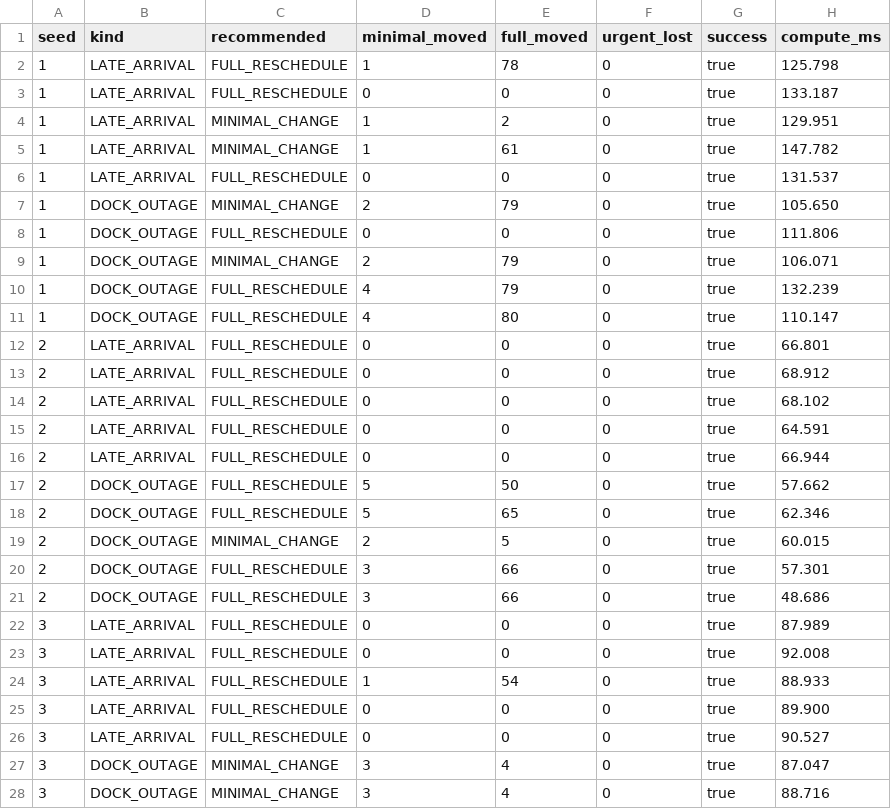
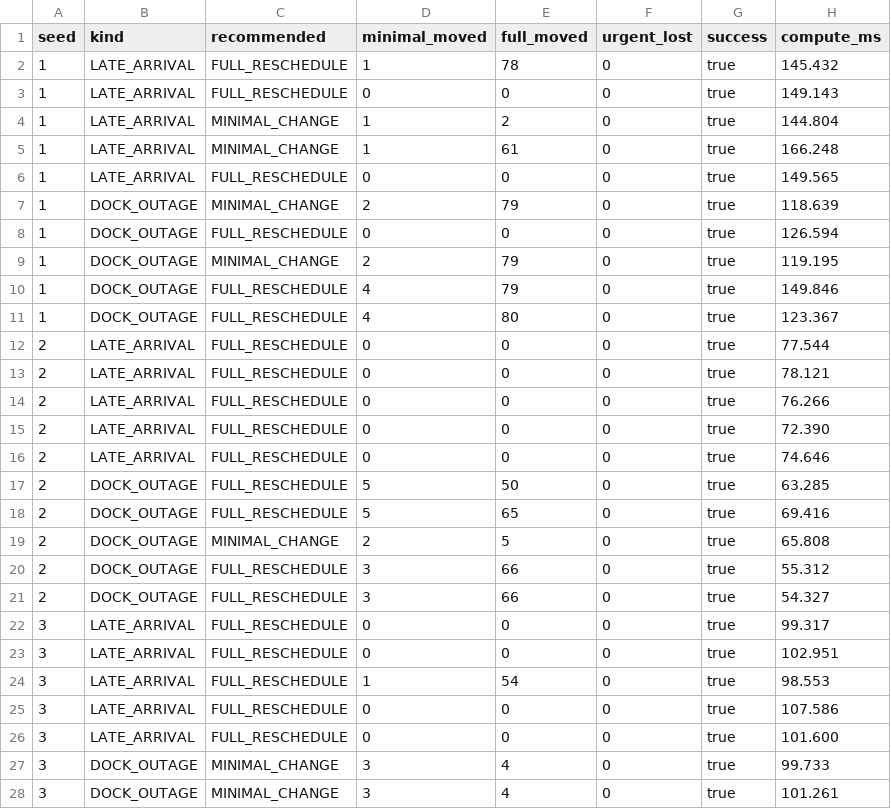
Before and after one commit to lavanesh-tech/dockmind-ai, a CSV file: docs/benchmarks/recovery.csv, drawn as a sheet; only a part is shown; the diff covers the shown part only.

Commit message:
M5b: disruption recovery service with approval and audit trail

```diff
--- a/docs/benchmarks/recovery.csv
+++ b/docs/benchmarks/recovery.csv
@@ -1,28 +1,28 @@
 seed,kind,recommended,minimal_moved,full_moved,urgent_lost,success,compute_ms
-1,LATE_ARRIVAL,FULL_RESCHEDULE,1,78,0,true,125.798
-1,LATE_ARRIVAL,FULL_RESCHEDULE,0,0,0,true,133.187
-1,LATE_ARRIVAL,MINIMAL_CHANGE,1,2,0,true,129.951
-1,LATE_ARRIVAL,MINIMAL_CHANGE,1,61,0,true,147.782
-1,LATE_ARRIVAL,FULL_RESCHEDULE,0,0,0,true,131.537
-1,DOCK_OUTAGE,MINIMAL_CHANGE,2,79,0,true,105.650
-1,DOCK_OUTAGE,FULL_RESCHEDULE,0,0,0,true,111.806
-1,DOCK_OUTAGE,MINIMAL_CHANGE,2,79,0,true,106.071
-1,DOCK_OUTAGE,FULL_RESCHEDULE,4,79,0,true,132.239
-1,DOCK_OUTAGE,FULL_RESCHEDULE,4,80,0,true,110.147
-2,LATE_ARRIVAL,FULL_RESCHEDULE,0,0,0,true,66.801
-2,LATE_ARRIVAL,FULL_RESCHEDULE,0,0,0,true,68.912
-2,LATE_ARRIVAL,FULL_RESCHEDULE,0,0,0,true,68.102
-2,LATE_ARRIVAL,FULL_RESCHEDULE,0,0,0,true,64.591
-2,LATE_ARRIVAL,FULL_RESCHEDULE,0,0,0,true,66.944
-2,DOCK_OUTAGE,FULL_RESCHEDULE,5,50,0,true,57.662
-2,DOCK_OUTAGE,FULL_RESCHEDULE,5,65,0,true,62.346
-2,DOCK_OUTAGE,MINIMAL_CHANGE,2,5,0,true,60.015
-2,DOCK_OUTAGE,FULL_RESCHEDULE,3,66,0,true,57.301
-2,DOCK_OUTAGE,FULL_RESCHEDULE,3,66,0,true,48.686
-3,LATE_ARRIVAL,FULL_RESCHEDULE,0,0,0,true,87.989
-3,LATE_ARRIVAL,FULL_RESCHEDULE,0,0,0,true,92.008
-3,LATE_ARRIVAL,FULL_RESCHEDULE,1,54,0,true,88.933
-3,LATE_ARRIVAL,FULL_RESCHEDULE,0,0,0,true,89.900
-3,LATE_ARRIVAL,FULL_RESCHEDULE,0,0,0,true,90.527
-3,DOCK_OUTAGE,MINIMAL_CHANGE,3,4,0,true,87.047
-3,DOCK_OUTAGE,MINIMAL_CHANGE,3,4,0,true,88.716
+1,LATE_ARRIVAL,FULL_RESCHEDULE,1,78,0,true,145.432
+1,LATE_ARRIVAL,FULL_RESCHEDULE,0,0,0,true,149.143
+1,LATE_ARRIVAL,MINIMAL_CHANGE,1,2,0,true,144.804
+1,LATE_ARRIVAL,MINIMAL_CHANGE,1,61,0,true,166.248
+1,LATE_ARRIVAL,FULL_RESCHEDULE,0,0,0,true,149.565
+1,DOCK_OUTAGE,MINIMAL_CHANGE,2,79,0,true,118.639
+1,DOCK_OUTAGE,FULL_RESCHEDULE,0,0,0,true,126.594
+1,DOCK_OUTAGE,MINIMAL_CHANGE,2,79,0,true,119.195
+1,DOCK_OUTAGE,FULL_RESCHEDULE,4,79,0,true,149.846
+1,DOCK_OUTAGE,FULL_RESCHEDULE,4,80,0,true,123.367
+2,LATE_ARRIVAL,FULL_RESCHEDULE,0,0,0,true,77.544
+2,LATE_ARRIVAL,FULL_RESCHEDULE,0,0,0,true,78.121
+2,LATE_ARRIVAL,FULL_RESCHEDULE,0,0,0,true,76.266
+2,LATE_ARRIVAL,FULL_RESCHEDULE,0,0,0,true,72.390
+2,LATE_ARRIVAL,FULL_RESCHEDULE,0,0,0,true,74.646
+2,DOCK_OUTAGE,FULL_RESCHEDULE,5,50,0,true,63.285
+2,DOCK_OUTAGE,FULL_RESCHEDULE,5,65,0,true,69.416
+2,DOCK_OUTAGE,MINIMAL_CHANGE,2,5,0,true,65.808
+2,DOCK_OUTAGE,FULL_RESCHEDULE,3,66,0,true,55.312
+2,DOCK_OUTAGE,FULL_RESCHEDULE,3,66,0,true,54.327
+3,LATE_ARRIVAL,FULL_RESCHEDULE,0,0,0,true,99.317
+3,LATE_ARRIVAL,FULL_RESCHEDULE,0,0,0,true,102.951
+3,LATE_ARRIVAL,FULL_RESCHEDULE,1,54,0,true,98.553
+3,LATE_ARRIVAL,FULL_RESCHEDULE,0,0,0,true,107.586
+3,LATE_ARRIVAL,FULL_RESCHEDULE,0,0,0,true,101.600
+3,DOCK_OUTAGE,MINIMAL_CHANGE,3,4,0,true,99.733
+3,DOCK_OUTAGE,MINIMAL_CHANGE,3,4,0,true,101.261
```
Also changed, not shown: 23 edited cells elsewhere in this file, docs/benchmarks/results.csv, 41 other files.
